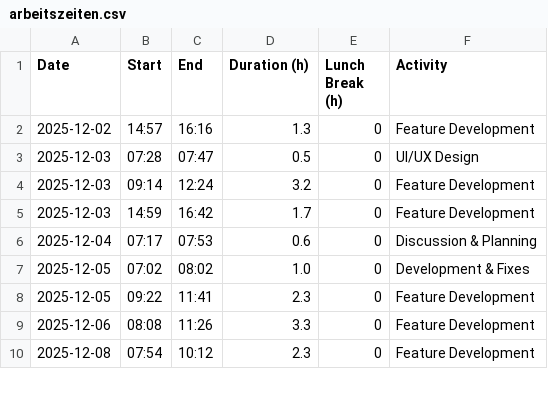
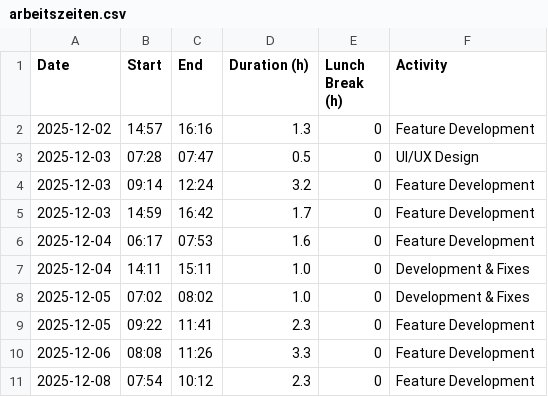
Before and after one commit to stipsitzm/OpenFarmPlanner, a CSV file: docs/arbeitszeiten.csv, drawn as a sheet; only a part is shown; the diff covers the shown part only.

```diff
--- a/docs/arbeitszeiten.csv
+++ b/docs/arbeitszeiten.csv
@@ -5,3 +5,4 @@ Date,Start,End,Duration (h),Lunch Break (h),Activity
 2025-12-03,14:59,16:42,1.7,0,Feature Development
-2025-12-04,07:17,07:53,0.6,0,Discussion & Planning
+2025-12-04,06:17,07:53,1.6,0,Feature Development
+2025-12-04,14:11,15:11,1.0,0,Development & Fixes
 2025-12-05,07:02,08:02,1.0,0,Development & Fixes
```
Also changed, not shown: 2 added rows, 1 removed row and 12 edited cells elsewhere in this file, docs/arbeitszeiten_editable.csv, 3 other files.
